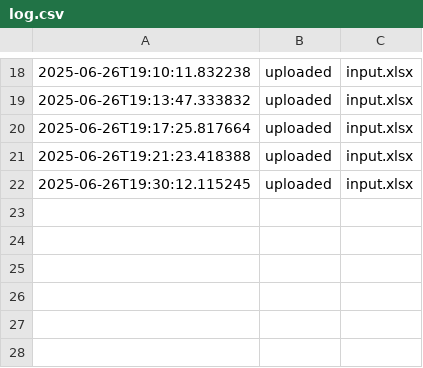
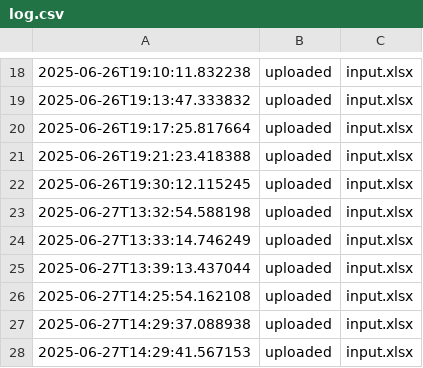
Before and after one commit to yalicar/calcapp, a CSV file: backend/projects/demo2/log.csv, drawn as a sheet; only a part is shown, gaps mark what is left out; the diff names each change by its address in the sheet, - before the commit and + after, or states it on an @@ line.

Commit message:
mejora con pagina de cargar excel

```diff
--- a/backend/projects/demo2/log.csv
+++ b/backend/projects/demo2/log.csv
+row 23: 2025-06-27T13:32:54.588198 | uploaded | input.xlsx
+row 24: 2025-06-27T13:33:14.746249 | uploaded | input.xlsx
+row 25: 2025-06-27T13:39:13.437044 | uploaded | input.xlsx
+row 26: 2025-06-27T14:25:54.162108 | uploaded | input.xlsx
+row 27: 2025-06-27T14:29:37.088938 | uploaded | input.xlsx
+row 28: 2025-06-27T14:29:41.567153 | uploaded | input.xlsx
```
Also changed, not shown: 2 other files.
